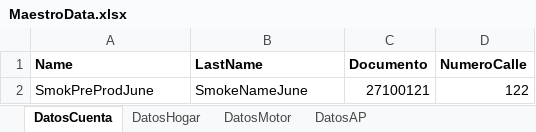
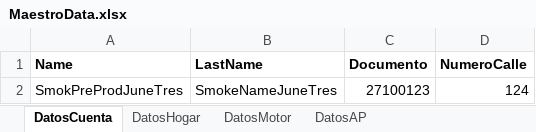
Before and after one commit to suraranorex/Smoke, an Excel workbook: Smoke/MaestroData.xlsx, sheet DatosCuenta, drawn as a sheet; values as stored, in another font and other column widths than the file's, no borders; removed rows and columns are numbered as before the commit, all else as after; the diff names each change by its address in the sheet, - before the commit and + after, or states it on an @@ line.

Commit message:
se sube para smoke en QA

```diff
--- a/Smoke/MaestroData.xlsx (sheet DatosCuenta)
+++ b/Smoke/MaestroData.xlsx (sheet DatosCuenta)
-row 2: SmokPreProdJune | SmokeNameJune | 27100121 | 122
+row 2: SmokPreProdJuneTres | SmokeNameJuneTres | 27100123 | 124
```
Also changed, not shown: sheet DatosMotor, sheet DatosHogar, sheet DatosAP, 5 other files.
